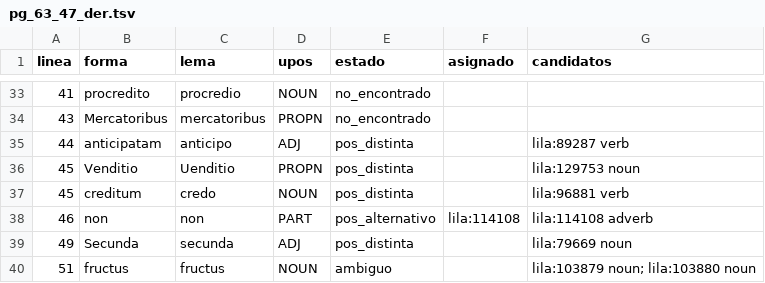
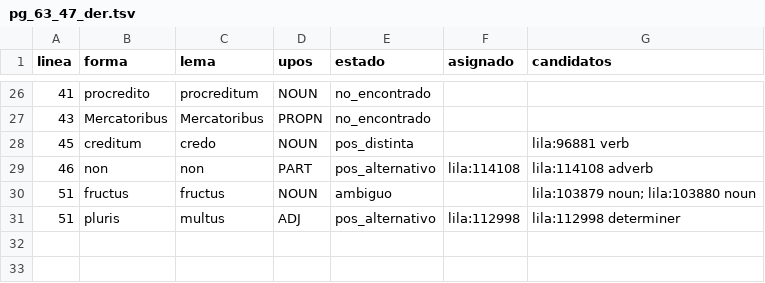
Before and after one commit to afvial/onate, a TSV file: lila/paginas/pg_63_47_der.tsv, drawn as a sheet; only a part is shown, gaps mark what is left out; the diff covers the shown part only.

```diff
--- a/lila/paginas/pg_63_47_der.tsv
+++ b/lila/paginas/pg_63_47_der.tsv
@@ -33,8 +26,6 @@ linea	forma	lema	upos	estado	asignado	candidatos
-41	procredito	procredio	NOUN	no_encontrado		
-43	Mercatoribus	mercatoribus	PROPN	no_encontrado		
-44	anticipatam	anticipo	ADJ	pos_distinta		lila:89287 verb
-45	Venditio	Uenditio	PROPN	pos_distinta		lila:129753 noun
+41	procredito	procreditum	NOUN	no_encontrado		
+43	Mercatoribus	Mercatoribus	PROPN	no_encontrado		
 45	creditum	credo	NOUN	pos_distinta		lila:96881 verb
 46	non	non	PART	pos_alternativo	lila:114108	lila:114108 adverb
-49	Secunda	secunda	ADJ	pos_distinta		lila:79669 noun
 51	fructus	fructus	NOUN	ambiguo		lila:103879 noun; lila:103880 noun
+51	pluris	multus	ADJ	pos_alternativo	lila:112998	lila:112998 determiner
```
Also changed, not shown: 1 added row, 8 removed rows and 4 edited cells elsewhere in this file, lila/pendientes.tsv, 8 other files.
